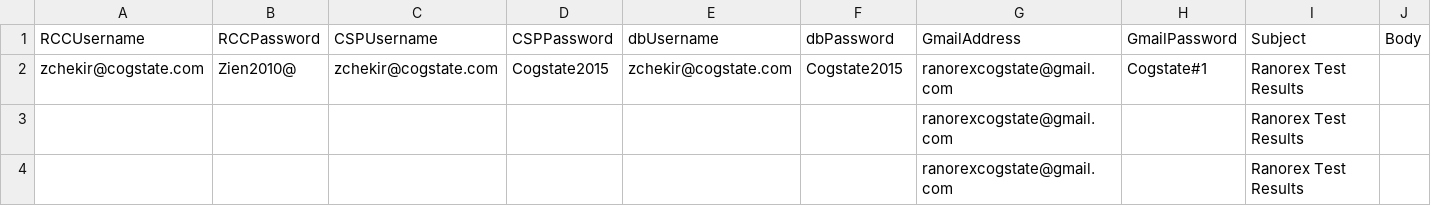
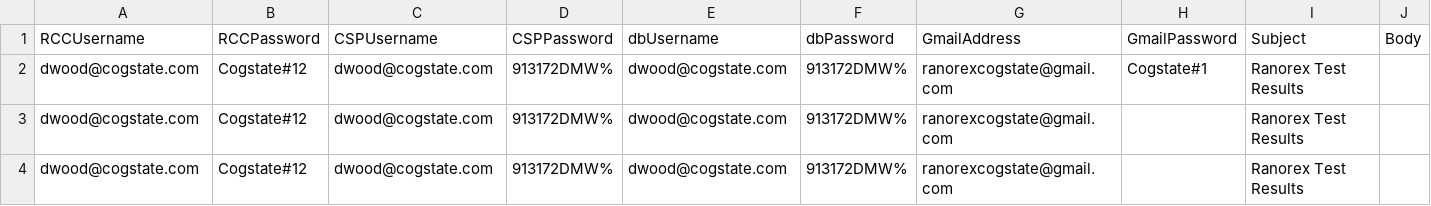
Before and after one commit to zchekir/dll, a CSV file: eSourcePlatform/eSourcePlatform/Authentication.csv, drawn as a sheet; only a part is shown; the diff names each change by its address in the sheet, - before the commit and + after, or states it on an @@ line.

```diff
--- a/eSourcePlatform/eSourcePlatform/Authentication.csv
+++ b/eSourcePlatform/eSourcePlatform/Authentication.csv
-A2 (RCCUsername): zchekir@cogstate.com
+A2 (RCCUsername): dwood@cogstate.com
-B2 (RCCPassword): Zien2010@
+B2 (RCCPassword): Cogstate#12
-C2 (CSPUsername): zchekir@cogstate.com
+C2 (CSPUsername): dwood@cogstate.com
-D2 (CSPPassword): Cogstate2015
+D2 (CSPPassword): 913172DMW%
-E2 (dbUsername): zchekir@cogstate.com
+E2 (dbUsername): dwood@cogstate.com
-F2 (dbPassword): Cogstate2015
+F2 (dbPassword): 913172DMW%
-A3:A4 (RCCUsername): (empty)
+A3:A4 (RCCUsername): dwood@cogstate.com
-B3:B4 (RCCPassword): (empty)
+B3:B4 (RCCPassword): Cogstate#12
-C3:C4 (CSPUsername): (empty)
+C3:C4 (CSPUsername): dwood@cogstate.com
-D3:D4 (CSPPassword): (empty)
+D3:D4 (CSPPassword): 913172DMW%
-E3:E4 (dbUsername): (empty)
+E3:E4 (dbUsername): dwood@cogstate.com
-F3:F4 (dbPassword): (empty)
+F3:F4 (dbPassword): 913172DMW%
```
Also changed, not shown: 7 other files.
